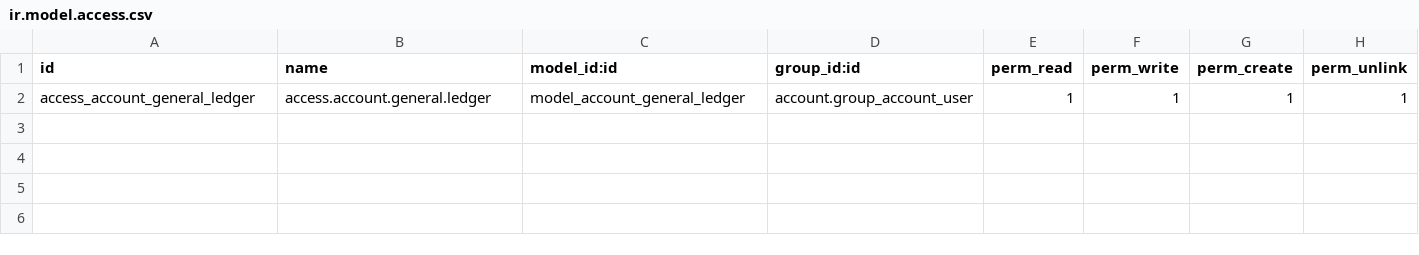
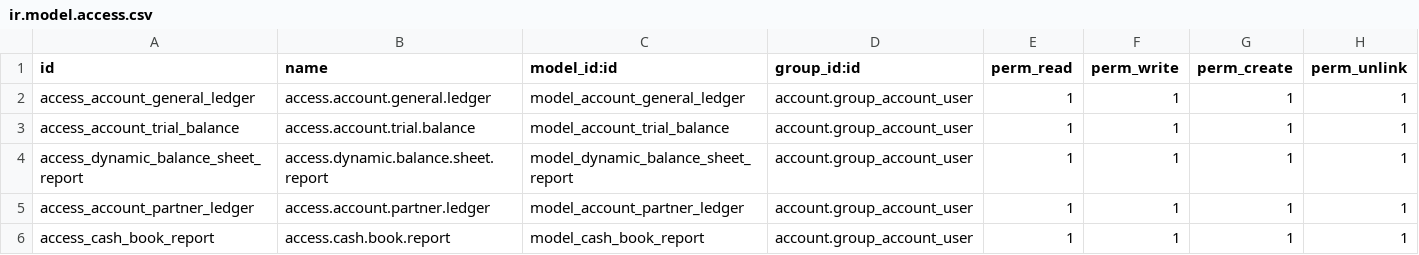
Before and after one commit to renbran/FINAL-ODOO-APPS, a CSV file: om_dynamic_reports/security/ir.model.access.csv, drawn as a sheet.

```diff
--- a/om_dynamic_reports/security/ir.model.access.csv
+++ b/om_dynamic_reports/security/ir.model.access.csv
@@ -2 +2,5 @@ id,name,model_id:id,group_id:id,perm_read,perm_write,perm_create,perm_unlink
 access_account_general_ledger,access.account.general.ledger,model_account_general_ledger,account.group_account_user,1,1,1,1
+access_account_trial_balance,access.account.trial.balance,model_account_trial_balance,account.group_account_user,1,1,1,1
+access_dynamic_balance_sheet_report,access.dynamic.balance.sheet.report,model_dynamic_balance_sheet_report,account.group_account_user,1,1,1,1
+access_account_partner_ledger,access.account.partner.ledger,model_account_partner_ledger,account.group_account_user,1,1,1,1
+access_cash_book_report,access.cash.book.report,model_cash_book_report,account.group_account_user,1,1,1,1
```
Also changed, not shown: 21 other files.
